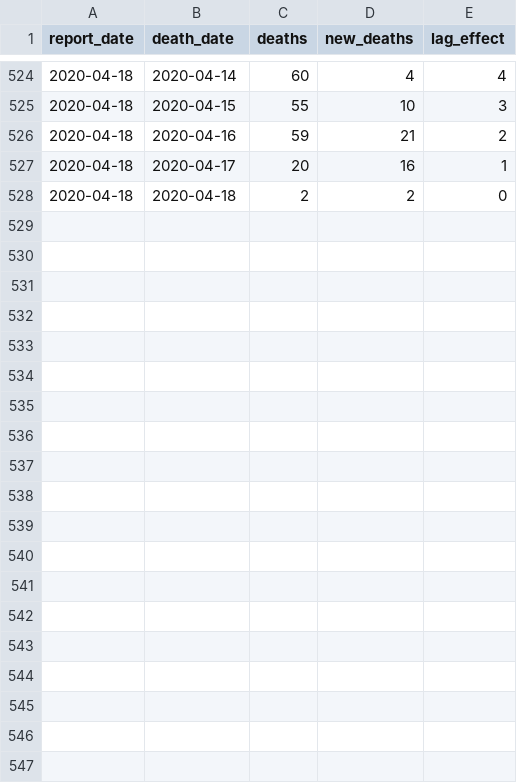
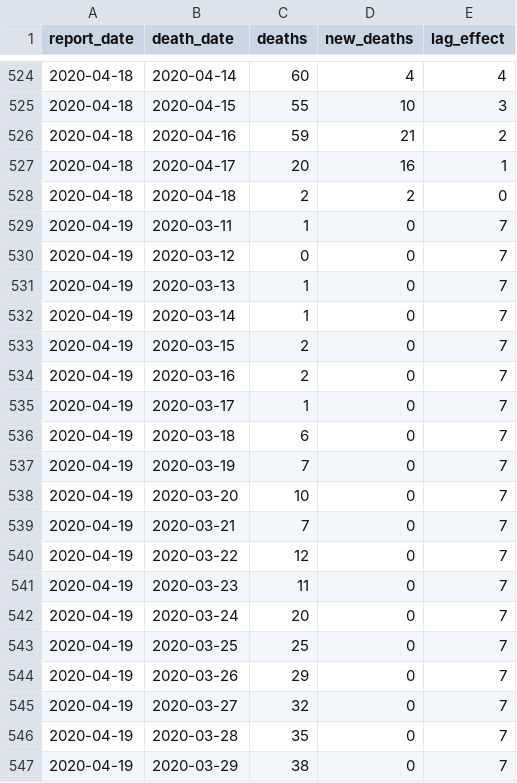
Before and after one commit to joelonsql/coronalyzer, a CSV file: fhm.csv, drawn as a sheet; only a part is shown, gaps mark what is left out; the diff covers the shown part only.

```diff
--- a/fhm.csv
+++ b/fhm.csv
@@ -528 +528,20 @@ report_date,death_date,deaths,new_deaths,lag_effect
 2020-04-18,2020-04-18,2,2,0
+2020-04-19,2020-03-11,1,0,7
+2020-04-19,2020-03-12,0,0,7
+2020-04-19,2020-03-13,1,0,7
+2020-04-19,2020-03-14,1,0,7
+2020-04-19,2020-03-15,2,0,7
+2020-04-19,2020-03-16,2,0,7
+2020-04-19,2020-03-17,1,0,7
+2020-04-19,2020-03-18,6,0,7
+2020-04-19,2020-03-19,7,0,7
+2020-04-19,2020-03-20,10,0,7
+2020-04-19,2020-03-21,7,0,7
+2020-04-19,2020-03-22,12,0,7
+2020-04-19,2020-03-23,11,0,7
+2020-04-19,2020-03-24,20,0,7
+2020-04-19,2020-03-25,25,0,7
+2020-04-19,2020-03-26,29,0,7
+2020-04-19,2020-03-27,32,0,7
+2020-04-19,2020-03-28,35,0,7
+2020-04-19,2020-03-29,38,0,7
```
Also changed, not shown: 21 added rows elsewhere in this file, 11 other files.
